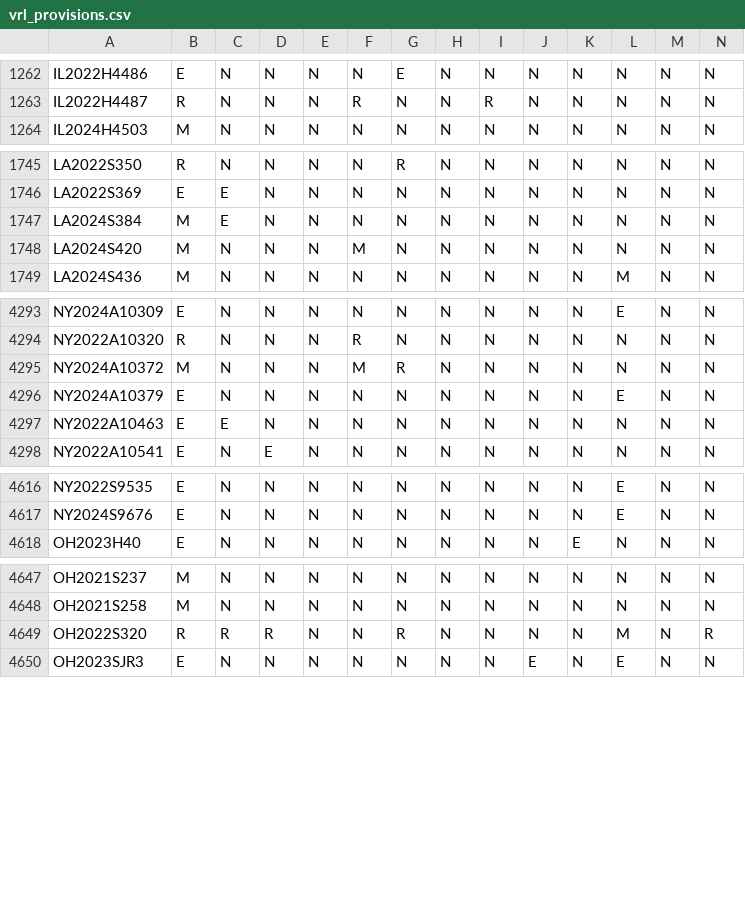
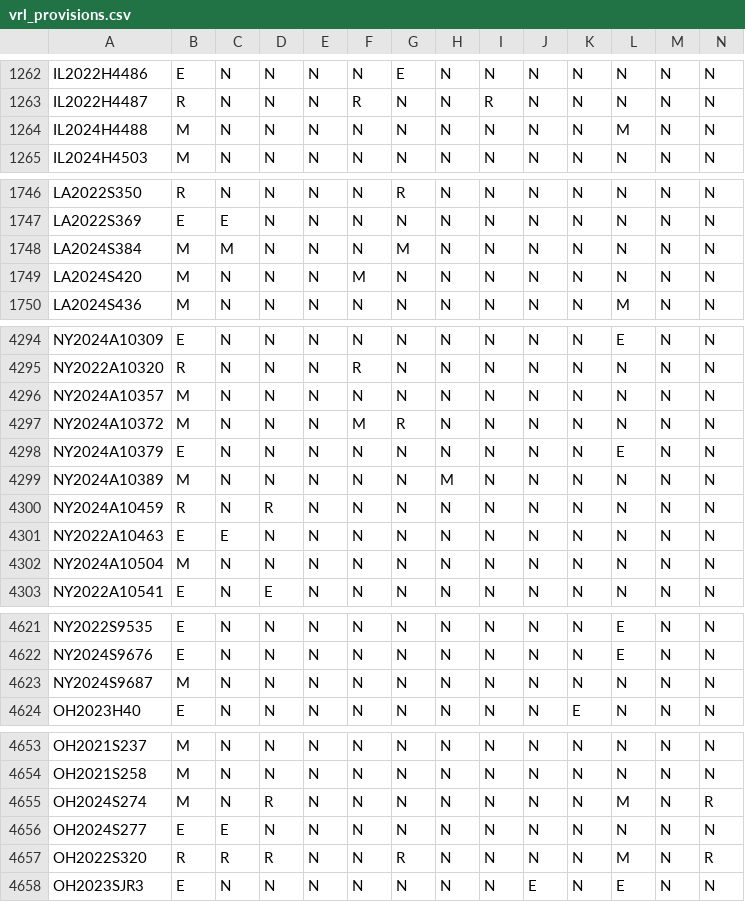
Before and after one commit to jloffredo2/state-elect-law-db, a CSV file: output/vrl_provisions.csv, drawn as a sheet; only a part is shown, gaps mark what is left out; addresses are those after the commit; rows hold the shown columns only; the diff covers the shown part only; the diff names each change by its address in the sheet, - before the commit and + after, or states it on an @@ line.

```diff
--- a/output/vrl_provisions.csv
+++ b/output/vrl_provisions.csv
+row 1264: IL2024H4488 | M | N | N | N | N | N | N | N | N | N | M | N | N
-C1748: E
+C1748: M
-G1748: N
+G1748: M
+row 4296: NY2024A10357 | M | N | N | N | N | N | N | N | N | N | N | N | N
+row 4299: NY2024A10389 | M | N | N | N | N | N | M | N | N | N | N | N | N
+row 4300: NY2024A10459 | R | N | R | N | N | N | N | N | N | N | N | N | N
+row 4302: NY2024A10504 | M | N | N | N | N | N | N | N | N | N | N | N | N
+row 4623: NY2024S9687 | M | N | N | N | N | N | N | N | N | N | N | N | N
+row 4655: OH2024S274 | M | N | R | N | N | N | N | N | N | N | M | N | R
+row 4656: OH2024S277 | E | E | N | N | N | N | N | N | N | N | N | N | N
```
Also changed, not shown: 6 edited cells elsewhere in this file, 4 other files.
